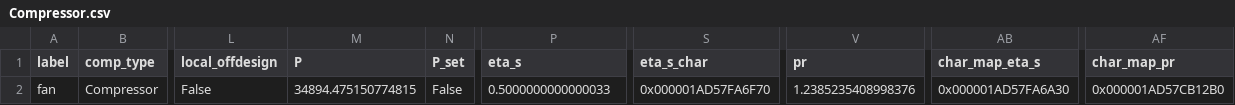
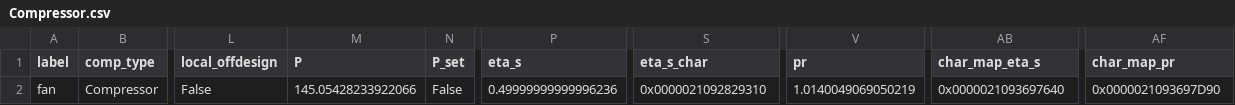
Before and after one commit to hamzaable/Modelling-of-Solar-Roof-Tiles, a CSV file: sdp/components/Compressor.csv, drawn as a sheet; only a part is shown, gaps mark what is left out; the diff names each change by its address in the sheet, - before the commit and + after, or states it on an @@ line.

Commit message:
Update Compressor.csv

```diff
--- a/sdp/components/Compressor.csv
+++ b/sdp/components/Compressor.csv
-M2 (P): 34894.475150774815
+M2 (P): 145.05428233922066
-P2 (eta_s): 0.5000000000000033
+P2 (eta_s): 0.49999999999996236
-S2 (eta_s_char): 0x000001AD57FA6F70
+S2 (eta_s_char): 0x0000021092829310
-V2 (pr): 1.2385235408998376
+V2 (pr): 1.0140049069050219
-AB2 (char_map_eta_s): 0x000001AD57FA6A30
+AB2 (char_map_eta_s): 0x0000021093697640
-AF2 (char_map_pr): 0x000001AD57CB12B0
+AF2 (char_map_pr): 0x0000021093697D90
```
